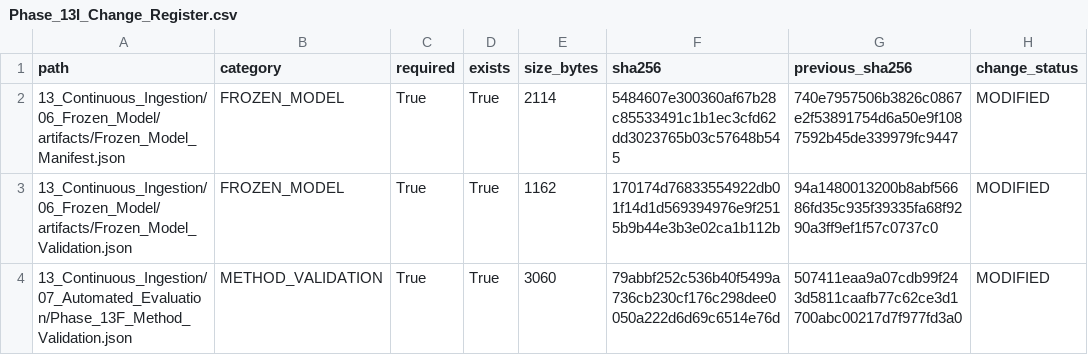
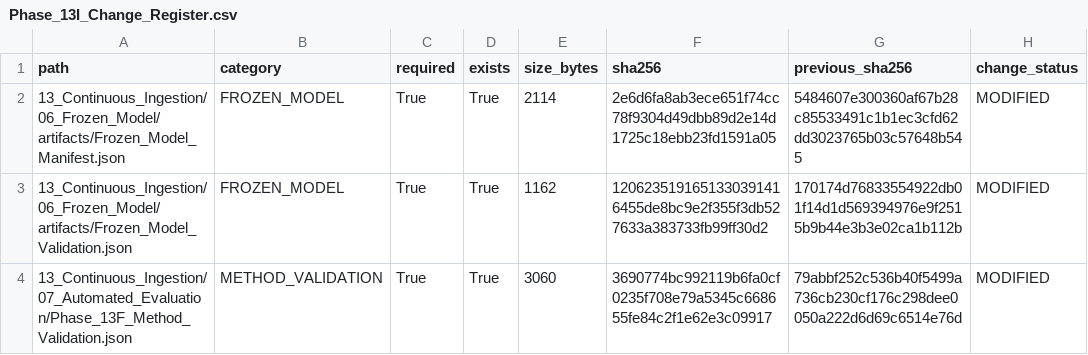
Before and after one commit to Shash-ai/Semiconductor-Credit-Risk-ML, a CSV file: 13_Continuous_Ingestion/08_Governance/Phase_13I_Change_Register.csv, drawn as a sheet.

```diff
--- a/13_Continuous_Ingestion/08_Governance/Phase_13I_Change_Register.csv
+++ b/13_Continuous_Ingestion/08_Governance/Phase_13I_Change_Register.csv
@@ -1,4 +1,4 @@
 path,category,required,exists,size_bytes,sha256,previous_sha256,change_status
-13_Continuous_Ingestion/06_Frozen_Model/artifacts/Frozen_Model_Manifest.json,FROZEN_MODEL,True,True,2114,5484607e300360af67b28c85533491c1b1ec3cfd62dd3023765b03c57648b545,740e7957506b3826c0867e2f53891754d6a50e9f1087592b45de339979fc9447,MODIFIED
-13_Continuous_Ingestion/06_Frozen_Model/artifacts/Frozen_Model_Validation.json,FROZEN_MODEL,True,True,1162,170174d76833554922db01f14d1d569394976e9f2515b9b44e3b3e02ca1b112b,94a1480013200b8abf56686fd35c935f39335fa68f9290a3ff9ef1f57c0737c0,MODIFIED
-13_Continuous_Ingestion/07_Automated_Evaluation/Phase_13F_Method_Validation.json,METHOD_VALIDATION,True,True,3060,79abbf252c536b40f5499a736cb230cf176c298dee0050a222d6d69c6514e76d,507411eaa9a07cdb99f243d5811caafb77c62ce3d1700abc00217d7f977fd3a0,MODIFIED
+13_Continuous_Ingestion/06_Frozen_Model/artifacts/Frozen_Model_Manifest.json,FROZEN_MODEL,True,True,2114,2e6d6fa8ab3ece651f74cc78f9304d49dbb89d2e14d1725c18ebb23fd1591a05,5484607e300360af67b28c85533491c1b1ec3cfd62dd3023765b03c57648b545,MODIFIED
+13_Continuous_Ingestion/06_Frozen_Model/artifacts/Frozen_Model_Validation.json,FROZEN_MODEL,True,True,1162,1206235191651330391416455de8bc9e2f355f3db527633a383733fb99ff30d2,170174d76833554922db01f14d1d569394976e9f2515b9b44e3b3e02ca1b112b,MODIFIED
+13_Continuous_Ingestion/07_Automated_Evaluation/Phase_13F_Method_Validation.json,METHOD_VALIDATION,True,True,3060,3690774bc992119b6fa0cf0235f708e79a5345c668655fe84c2f1e62e3c09917,79abbf252c536b40f5499a736cb230cf176c298dee0050a222d6d69c6514e76d,MODIFIED
```
Also changed, not shown: 13_Continuous_Ingestion/08_Governance/Phase_13I_Artifact_Hashes.csv, 10 other files.
